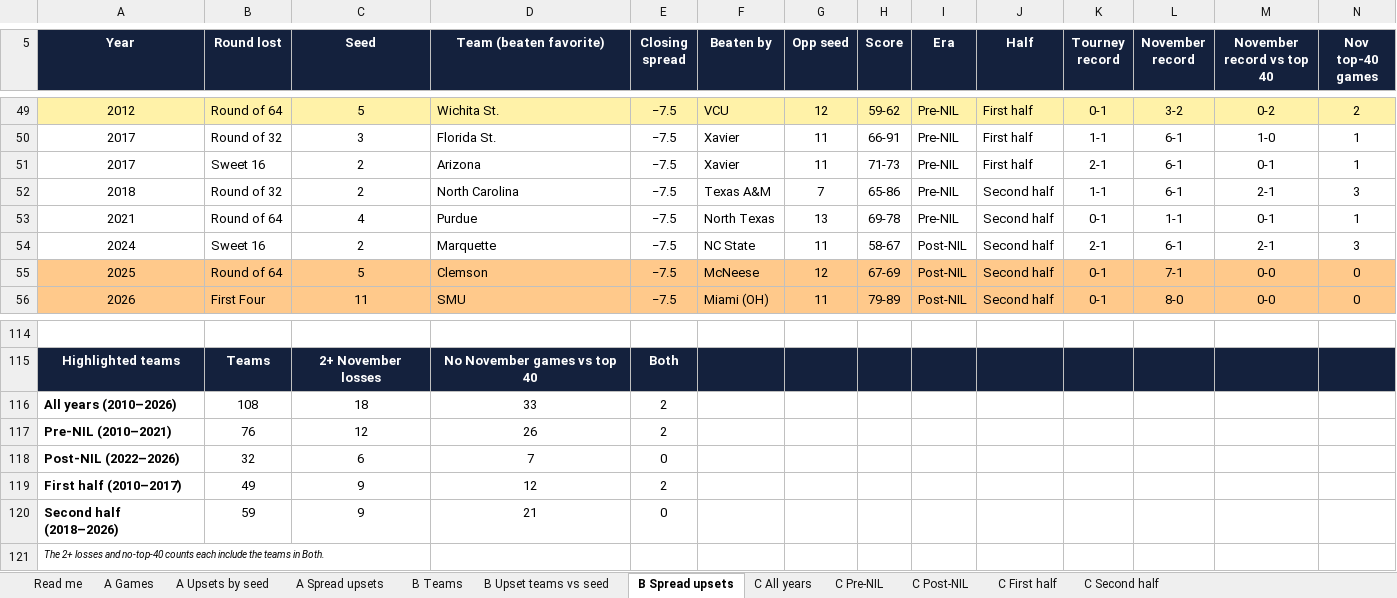
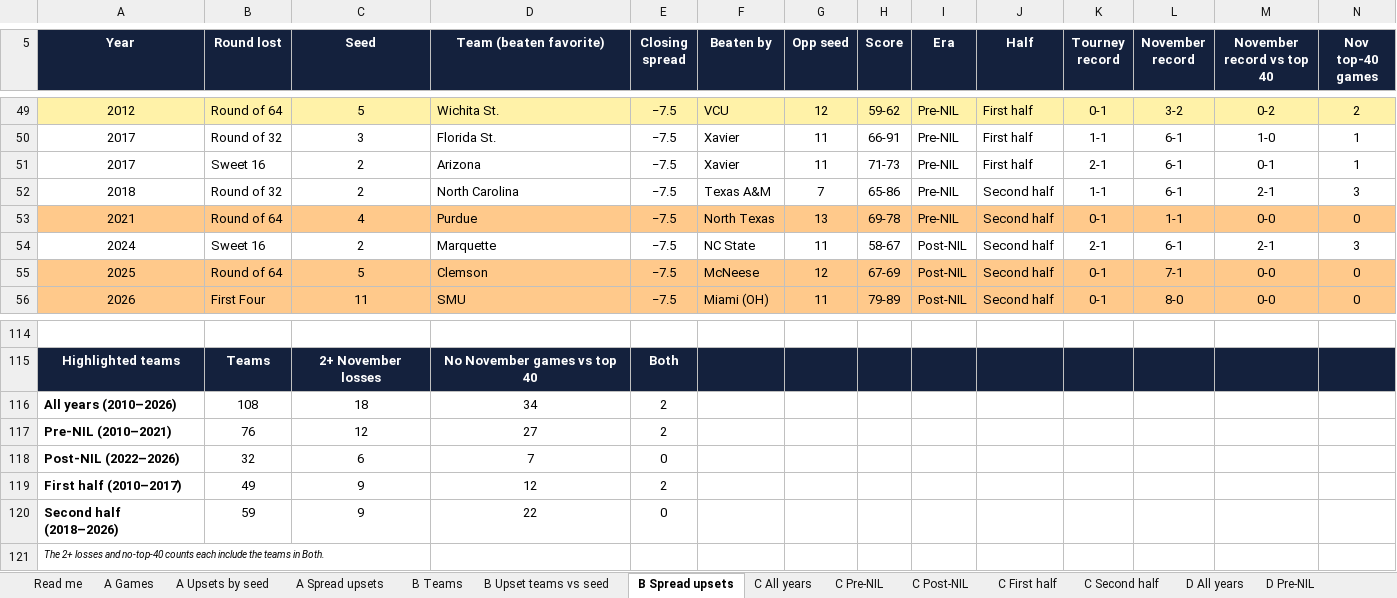
Before and after one commit to alexarm1232-cmd/Strongside, an Excel workbook: reports/tournament_workbook.xlsx, sheet B Spread upsets, drawn as a sheet; only a part is shown, gaps mark what is left out; values as stored, in another font and other column widths than the file's, no borders; the diff names each change by its address in the sheet, - before the commit and + after, or states it on an @@ line.

Commit message:
Tournament workbook: D pages, win % by the simulator's spread and round
reports/tourney_sim_spreads.csv holds the Tourney spreads page's last 100,000-run result (2020-21 with 2019-20 phased in), each game from the winner's side; D pages mirror the C pages with it in place of the closing spread.

```diff
--- a/reports/tournament_workbook.xlsx (sheet B Spread upsets)
+++ b/reports/tournament_workbook.xlsx (sheet B Spread upsets)
+sheet tab: D All years
+sheet tab: D Pre-NIL
-A53:N53 fill: none
+A53:N53 fill: #FFC98B
-M53 (November record vs top 40): 0-1
+M53 (November record vs top 40): 0-0
-N53 (Nov top-40 games): 1
+N53 (Nov top-40 games): 0
-D116 (Team (beaten favorite)): 33
+D116 (Team (beaten favorite)): 34
-D117 (Team (beaten favorite)): 26
+D117 (Team (beaten favorite)): 27
-D120 (Team (beaten favorite)): 21
+D120 (Team (beaten favorite)): 22
```
Also changed, not shown: sheet B Teams, sheet B Upset teams vs seed, sheet Read me, other sheet tabs, 2 other files.
